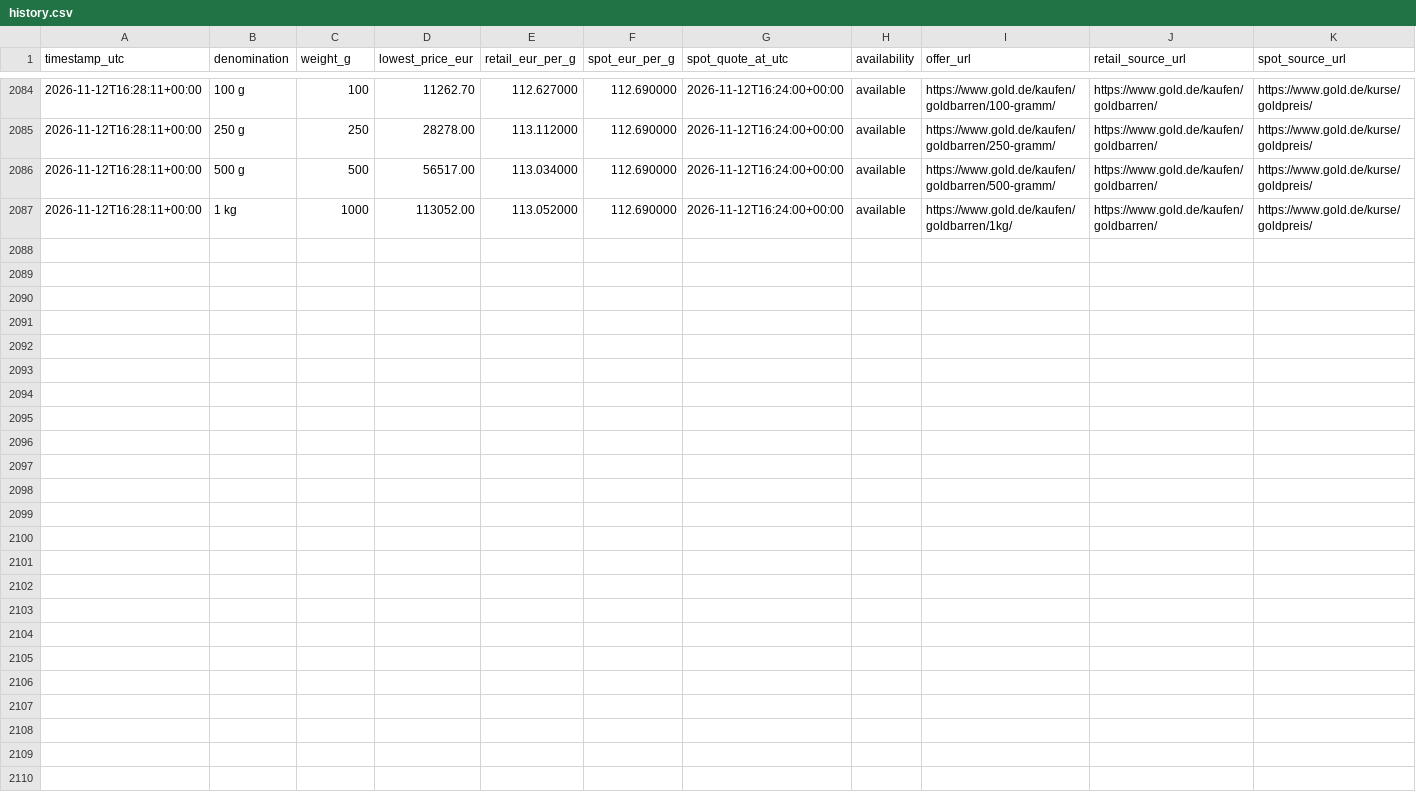
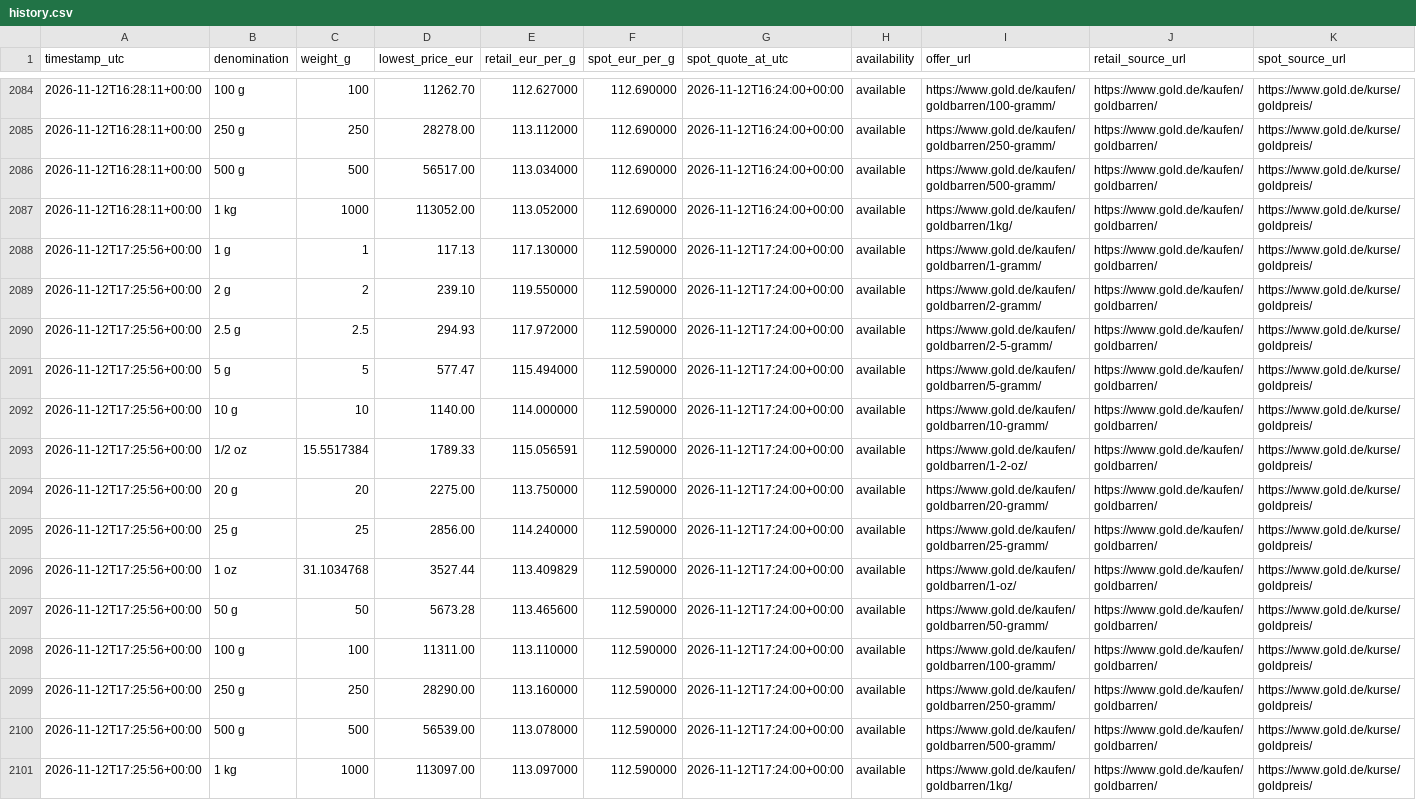
Before and after one commit to ShabazAfraj/gold-price-dashboard, a CSV file: public/data/history.csv, drawn as a sheet; only a part is shown, gaps mark what is left out; the diff names each change by its address in the sheet, - before the commit and + after, or states it on an @@ line.

```diff
--- a/public/data/history.csv
+++ b/public/data/history.csv
+row 2088: 2026-11-12T17:25:56+00:00 | 1 g | 1 | 117.13 | 117.130000 | 112.590000 | 2026-11-12T17:24:00+00:00 | available | https://www.gold.de/kaufen/goldbarren/1-gramm/ | https://www.gold.de/kaufen/goldbarren/ | https://www.gold.de/kurse/goldpreis/
+row 2089: 2026-11-12T17:25:56+00:00 | 2 g | 2 | 239.10 | 119.550000 | 112.590000 | 2026-11-12T17:24:00+00:00 | available | https://www.gold.de/kaufen/goldbarren/2-gramm/ | https://www.gold.de/kaufen/goldbarren/ | https://www.gold.de/kurse/goldpreis/
+row 2090: 2026-11-12T17:25:56+00:00 | 2.5 g | 2.5 | 294.93 | 117.972000 | 112.590000 | 2026-11-12T17:24:00+00:00 | available | https://www.gold.de/kaufen/goldbarren/2-5-gramm/ | https://www.gold.de/kaufen/goldbarren/ | https://www.gold.de/kurse/goldpreis/
+row 2091: 2026-11-12T17:25:56+00:00 | 5 g | 5 | 577.47 | 115.494000 | 112.590000 | 2026-11-12T17:24:00+00:00 | available | https://www.gold.de/kaufen/goldbarren/5-gramm/ | https://www.gold.de/kaufen/goldbarren/ | https://www.gold.de/kurse/goldpreis/
+row 2092: 2026-11-12T17:25:56+00:00 | 10 g | 10 | 1140.00 | 114.000000 | 112.590000 | 2026-11-12T17:24:00+00:00 | available | https://www.gold.de/kaufen/goldbarren/10-gramm/ | https://www.gold.de/kaufen/goldbarren/ | https://www.gold.de/kurse/goldpreis/
+row 2093: 2026-11-12T17:25:56+00:00 | 1/2 oz | 15.5517384 | 1789.33 | 115.056591 | 112.590000 | 2026-11-12T17:24:00+00:00 | available | https://www.gold.de/kaufen/goldbarren/1-2-oz/ | https://www.gold.de/kaufen/goldbarren/ | https://www.gold.de/kurse/goldpreis/
+row 2094: 2026-11-12T17:25:56+00:00 | 20 g | 20 | 2275.00 | 113.750000 | 112.590000 | 2026-11-12T17:24:00+00:00 | available | https://www.gold.de/kaufen/goldbarren/20-gramm/ | https://www.gold.de/kaufen/goldbarren/ | https://www.gold.de/kurse/goldpreis/
+row 2095: 2026-11-12T17:25:56+00:00 | 25 g | 25 | 2856.00 | 114.240000 | 112.590000 | 2026-11-12T17:24:00+00:00 | available | https://www.gold.de/kaufen/goldbarren/25-gramm/ | https://www.gold.de/kaufen/goldbarren/ | https://www.gold.de/kurse/goldpreis/
+row 2096: 2026-11-12T17:25:56+00:00 | 1 oz | 31.1034768 | 3527.44 | 113.409829 | 112.590000 | 2026-11-12T17:24:00+00:00 | available | https://www.gold.de/kaufen/goldbarren/1-oz/ | https://www.gold.de/kaufen/goldbarren/ | https://www.gold.de/kurse/goldpreis/
+row 2097: 2026-11-12T17:25:56+00:00 | 50 g | 50 | 5673.28 | 113.465600 | 112.590000 | 2026-11-12T17:24:00+00:00 | available | https://www.gold.de/kaufen/goldbarren/50-gramm/ | https://www.gold.de/kaufen/goldbarren/ | https://www.gold.de/kurse/goldpreis/
+row 2098: 2026-11-12T17:25:56+00:00 | 100 g | 100 | 11311.00 | 113.110000 | 112.590000 | 2026-11-12T17:24:00+00:00 | available | https://www.gold.de/kaufen/goldbarren/100-gramm/ | https://www.gold.de/kaufen/goldbarren/ | https://www.gold.de/kurse/goldpreis/
+row 2099: 2026-11-12T17:25:56+00:00 | 250 g | 250 | 28290.00 | 113.160000 | 112.590000 | 2026-11-12T17:24:00+00:00 | available | https://www.gold.de/kaufen/goldbarren/250-gramm/ | https://www.gold.de/kaufen/goldbarren/ | https://www.gold.de/kurse/goldpreis/
+row 2100: 2026-11-12T17:25:56+00:00 | 500 g | 500 | 56539.00 | 113.078000 | 112.590000 | 2026-11-12T17:24:00+00:00 | available | https://www.gold.de/kaufen/goldbarren/500-gramm/ | https://www.gold.de/kaufen/goldbarren/ | https://www.gold.de/kurse/goldpreis/
+row 2101: 2026-11-12T17:25:56+00:00 | 1 kg | 1000 | 113097.00 | 113.097000 | 112.590000 | 2026-11-12T17:24:00+00:00 | available | https://www.gold.de/kaufen/goldbarren/1kg/ | https://www.gold.de/kaufen/goldbarren/ | https://www.gold.de/kurse/goldpreis/
```
